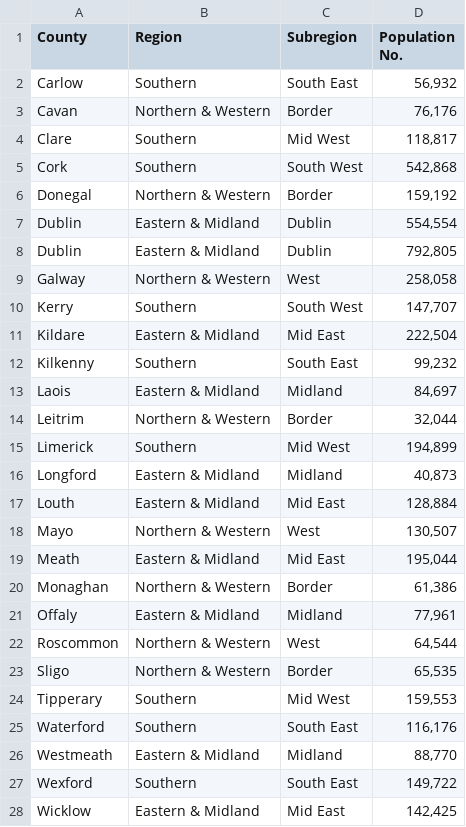
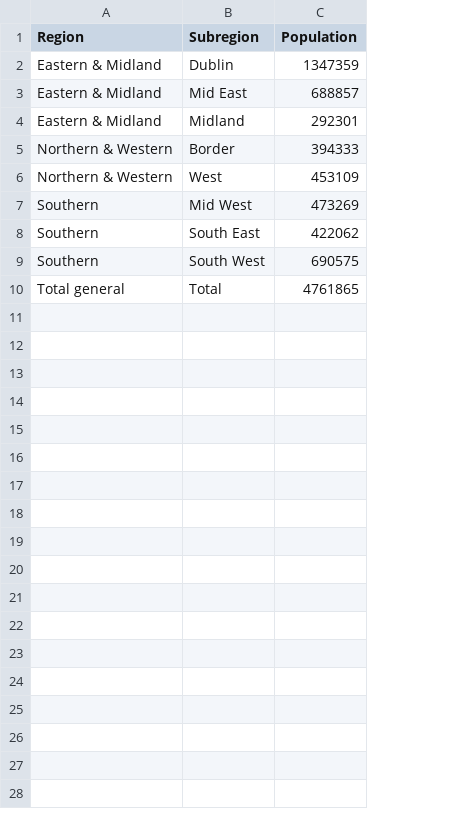
Before and after one commit to Liliana-EE/UCDProject1, a CSV file: Pop_2016.csv, drawn as a sheet; removed rows and columns are numbered as before the commit, all else as after; the diff names each change by its address in the sheet, - before the commit and + after, or states it on an @@ line.

```diff
--- a/Pop_2016.csv
+++ b/Pop_2016.csv
-column A (County), row 7: Dublin; row 11: Kildare; rows 13-14: Laois | Leitrim; row 18: Mayo; rows 24-25: Tipperary | Waterford
-column D (Population No.), row 7: 554,554; row 11: 222,504; rows 13-14: 84,697 | 32,044; row 18: 130,507; rows 24-25: 159,553 | 116,176
+column C (Population), rows 2-8: 1347359 | 688857 | 292301 | 394333 | 453109 | 473269 | 422062
-row 2: Carlow | Southern | South East | 56,932
-row 3: Cavan | Northern & Western | Border | 76,176
-row 4: Clare | Southern | Mid West | 118,817
-row 6: Donegal | Northern & Western | Border | 159,192
-row 8: Dublin | Eastern & Midland | Dublin | 792,805
-row 9: Galway | Northern & Western | West | 258,058
-row 10: Kerry | Southern | South West | 147,707
-row 12: Kilkenny | Southern | South East | 99,232
-row 15: Limerick | Southern | Mid West | 194,899
-row 16: Longford | Eastern & Midland | Midland | 40,873
-row 17: Louth | Eastern & Midland | Mid East | 128,884
-row 19: Meath | Eastern & Midland | Mid East | 195,044
-row 20: Monaghan | Northern & Western | Border | 61,386
-row 21: Offaly | Eastern & Midland | Midland | 77,961
-row 22: Roscommon | Northern & Western | West | 64,544
-row 23: Sligo | Northern & Western | Border | 65,535
-row 26: Westmeath | Eastern & Midland | Midland | 88,770
-row 27: Wexford | Southern | South East | 149,722
-row 28: Wicklow | Eastern & Midland | Mid East | 142,425
@@ row 5 moved to row 9: Southern @@
+row 10: Total general | Total | 4761865
```
Also changed, not shown: 1 other file.
